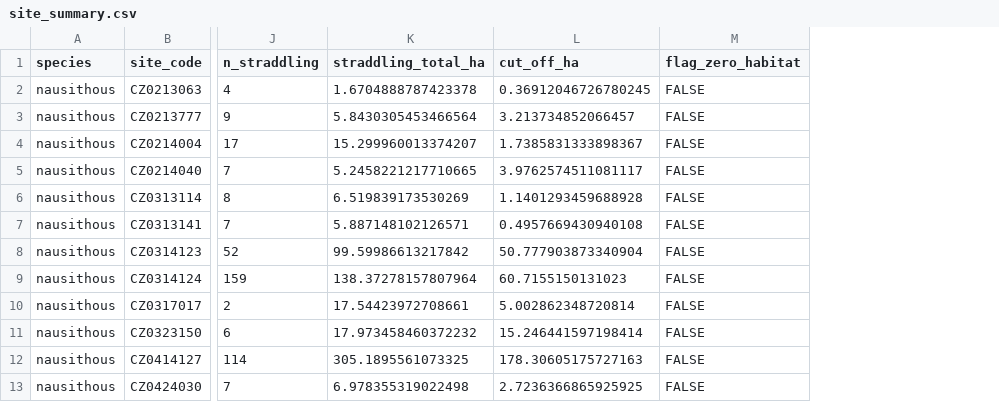
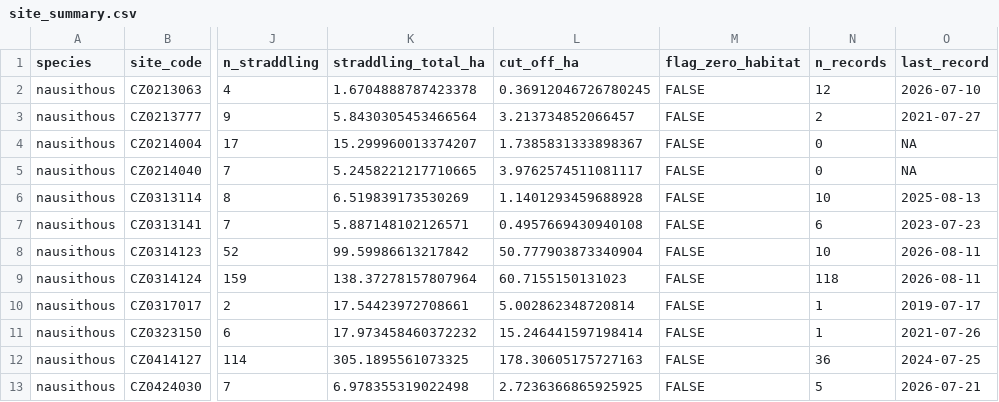
Before and after one commit to jonasgaigr/phengaris_modely, a CSV file: data/processed/site_summary.csv, drawn as a sheet; only a part is shown, gaps mark what is left out; the diff names each change by its address in the sheet, - before the commit and + after, or states it on an @@ line.

Commit message:
add species' occurrence

```diff
--- a/data/processed/site_summary.csv
+++ b/data/processed/site_summary.csv
+column N (n_records), rows 2-13: 12 | 2 | 0 | 0 | 10 | 6 | 10 | 118 | 1 | 1 | 36 | 5
+column O (last_record), rows 2-13: 2026-07-10 | 2021-07-27 | NA | NA | 2025-08-13 | 2023-07-23 | 2026-08-11 | 2026-08-11 | 2019-07-17 | 2021-07-26 | 2024-07-25 | 2026-07-21
```
Also changed, not shown: 24 other files.
